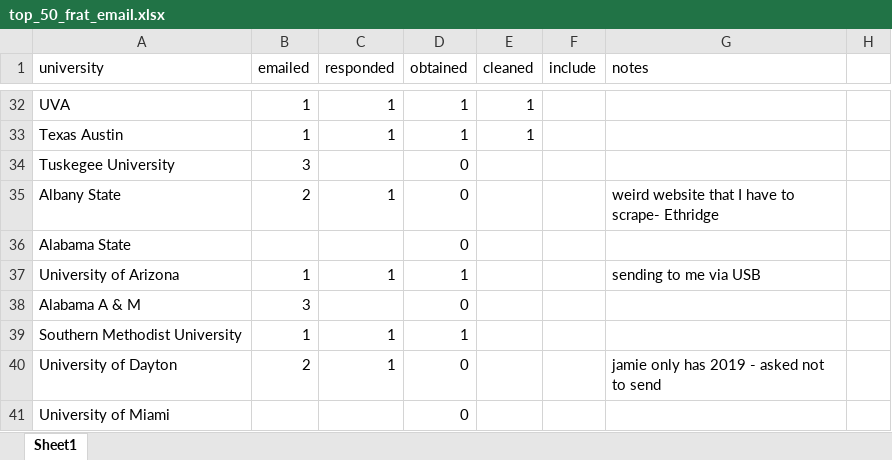
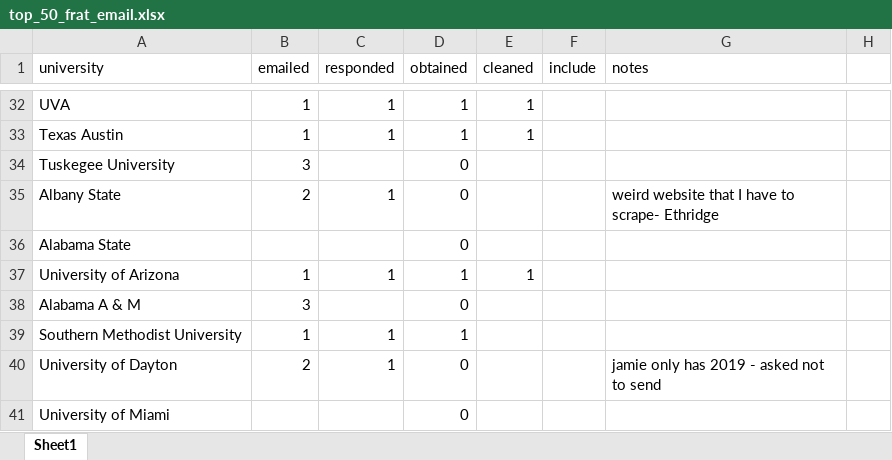
Before and after one commit to michaeltopper1/Fraternities, an Excel workbook: Data/top_50_frat_email.xlsx, sheet Sheet1, drawn as a sheet; only a part is shown, gaps mark what is left out; values as stored, in another font and other column widths than the file's, no borders; the diff names each change by its address in the sheet, - before the commit and + after, or states it on an @@ line.

```diff
--- a/Data/top_50_frat_email.xlsx (sheet Sheet1)
+++ b/Data/top_50_frat_email.xlsx (sheet Sheet1)
-E37 (cleaned): (empty)
+E37 (cleaned): 1
-G37 (notes): sending to me via USB
+G37 (notes): (empty)
```
Also changed, not shown: 1 other file.
